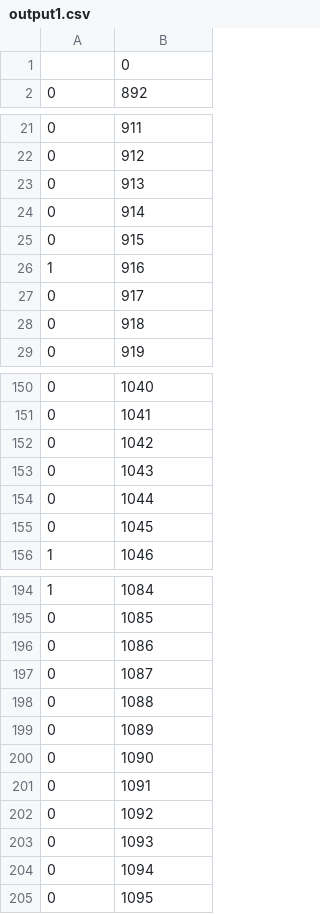
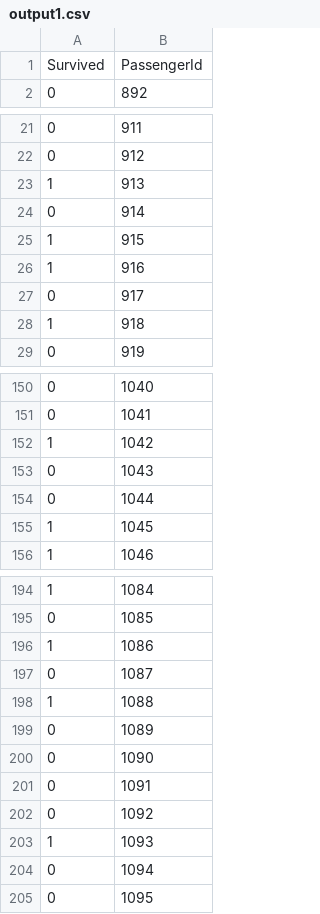
Before and after one commit to crazy420/Titanic, a CSV file: output1.csv, drawn as a sheet; only a part is shown, gaps mark what is left out; the diff covers the shown part only.

```diff
--- a/output1.csv
+++ b/output1.csv
@@ -1,2 +1,2 @@
-,0
+Survived,PassengerId
 0,892
@@ -22,8 +22,8 @@
 0,912
-0,913
+1,913
 0,914
-0,915
+1,915
 1,916
 0,917
-0,918
+1,918
 0,919
@@ -151,6 +151,6 @@
 0,1041
-0,1042
+1,1042
 0,1043
 0,1044
-0,1045
+1,1045
 1,1046
@@ -195,5 +195,5 @@
 0,1085
-0,1086
+1,1086
 0,1087
-0,1088
+1,1088
 0,1089
@@ -202,3 +202,3 @@
 0,1092
-0,1093
+1,1093
 0,1094
```
Also changed, not shown: 14 edited cells elsewhere in this file, output.csv, output2.csv, 2 other files.
